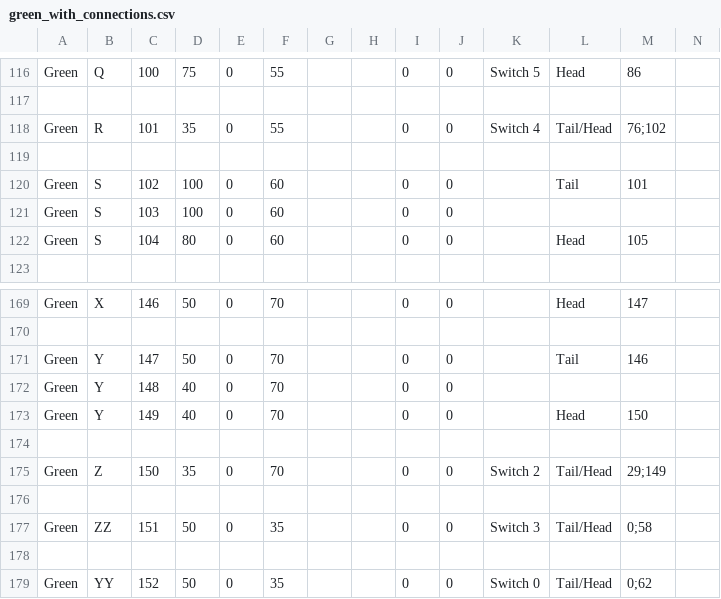
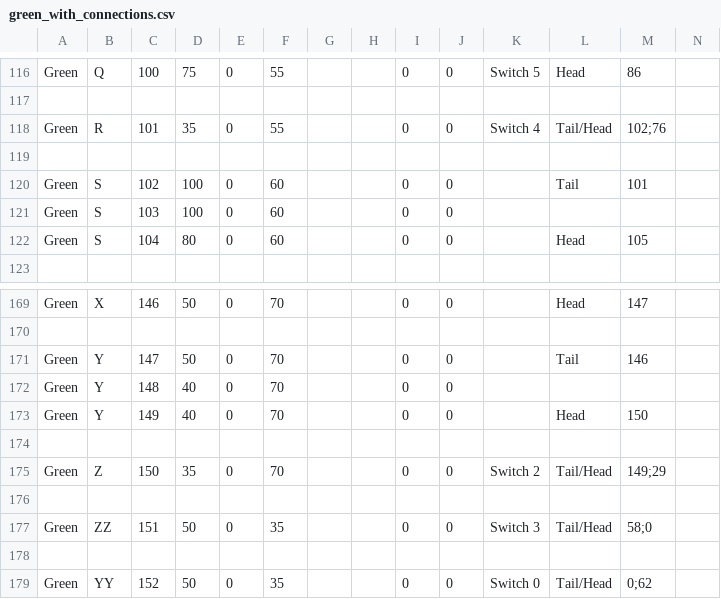
Before and after one commit to Software-Engineering-A-Team/DemTrains, a CSV file: TrainSim/green_with_connections.csv, drawn as a sheet; only a part is shown, gaps mark what is left out.

```diff
--- a/TrainSim/green_with_connections.csv
+++ b/TrainSim/green_with_connections.csv
@@ -117,3 +117,3 @@ Green,Q,100,75,0,55,,,0,0,Switch 5,Head,86,
 ,,,,,,,,,,,,,
-Green,R,101,35,0,55,,,0,0,Switch 4,Tail/Head,76;102,
+Green,R,101,35,0,55,,,0,0,Switch 4,Tail/Head,102;76,
 ,,,,,,,,,,,,,
@@ -174,5 +174,5 @@ Green,Y,149,40,0,70,,,0,0,,Head,150,
 ,,,,,,,,,,,,,
-Green,Z,150,35,0,70,,,0,0,Switch 2,Tail/Head,29;149,
+Green,Z,150,35,0,70,,,0,0,Switch 2,Tail/Head,149;29,
 ,,,,,,,,,,,,,
-Green,ZZ,151,50,0,35,,,0,0,Switch 3,Tail/Head,0;58,
+Green,ZZ,151,50,0,35,,,0,0,Switch 3,Tail/Head,58;0,
 ,,,,,,,,,,,,,
```
Also changed, not shown: 3 other files.
